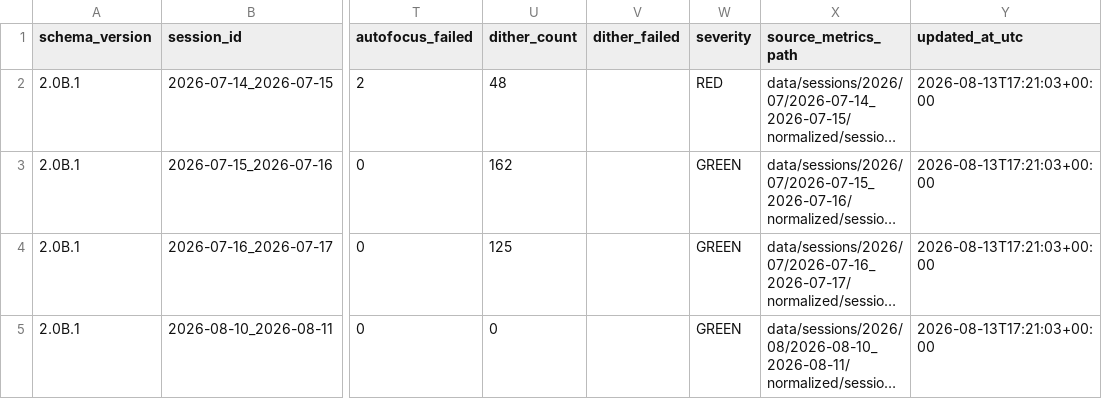
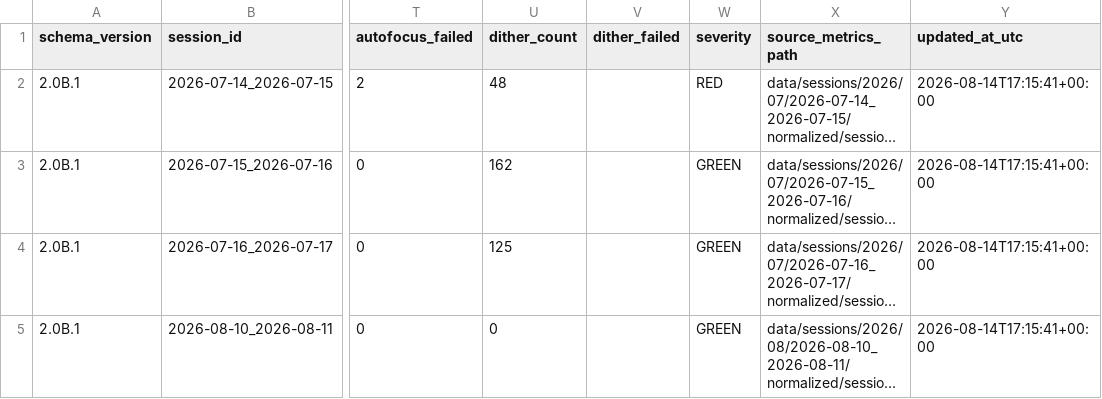
Before and after one commit to maininimassimo-bit/digital-stargate-manual, a CSV file: data/analytics/history/sessions.csv, drawn as a sheet; only a part is shown, gaps mark what is left out; long unchanged cells end in …; the diff names each change by its address in the sheet, - before the commit and + after, or states it on an @@ line.

```diff
--- a/data/analytics/history/sessions.csv
+++ b/data/analytics/history/sessions.csv
-Y2:Y5 (updated_at_utc): 2026-08-13T17:21:03+00:00
+Y2:Y5 (updated_at_utc): 2026-08-14T17:15:41+00:00
```
Also changed, not shown: 11 other files.
